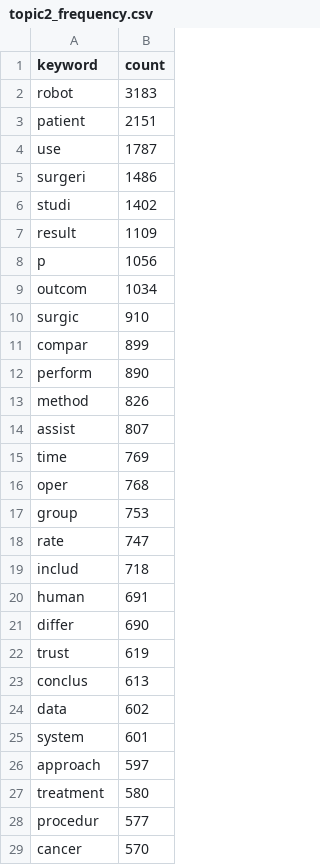
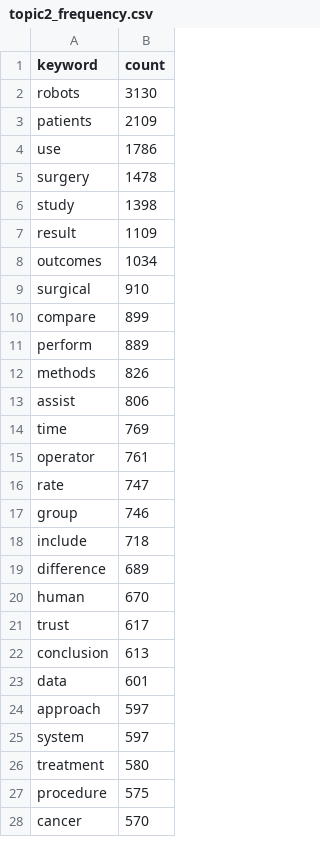
Before and after one commit to ghshim/scuba-diving, a CSV file: data/topic2/topic2_frequency.csv, drawn as a sheet; only a part is shown; the diff covers the shown part only.

```diff
--- a/data/topic2/topic2_frequency.csv
+++ b/data/topic2/topic2_frequency.csv
@@ -1,29 +1,28 @@
 keyword,count
-robot,3183
-patient,2151
-use,1787
-surgeri,1486
-studi,1402
+robots,3130
+patients,2109
+use,1786
+surgery,1478
+study,1398
 result,1109
-p,1056
-outcom,1034
-surgic,910
-compar,899
-perform,890
-method,826
-assist,807
+outcomes,1034
+surgical,910
+compare,899
+perform,889
+methods,826
+assist,806
 time,769
-oper,768
-group,753
+operator,761
 rate,747
-includ,718
-human,691
-differ,690
-trust,619
-conclus,613
-data,602
-system,601
+group,746
+include,718
+difference,689
+human,670
+trust,617
+conclusion,613
+data,601
 approach,597
+system,597
 treatment,580
-procedur,577
+procedure,575
 cancer,570
```
Also changed, not shown: 1 added row and 2 edited cells elsewhere in this file, data/topic3/topic3_frequency.csv, data/topic6/topic6_frequency.csv, 22 other files.
